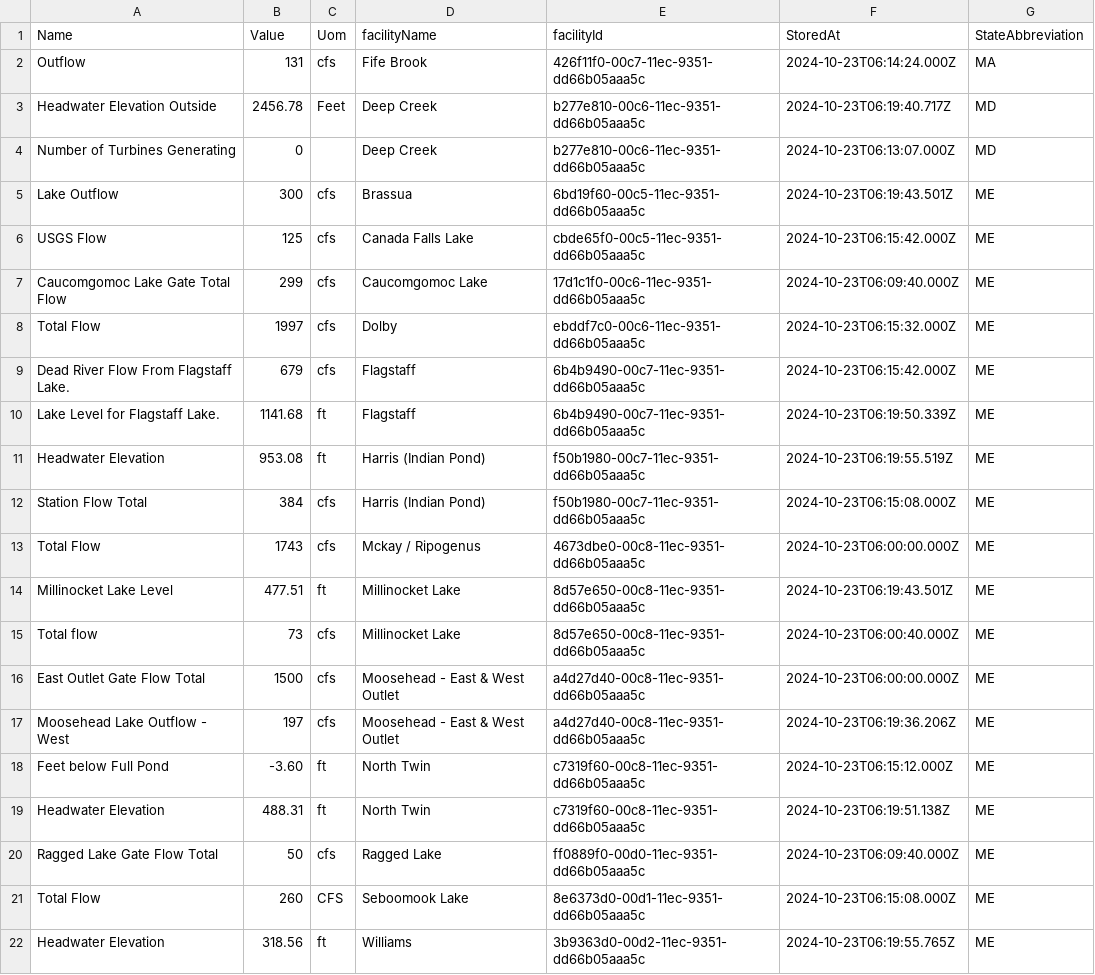
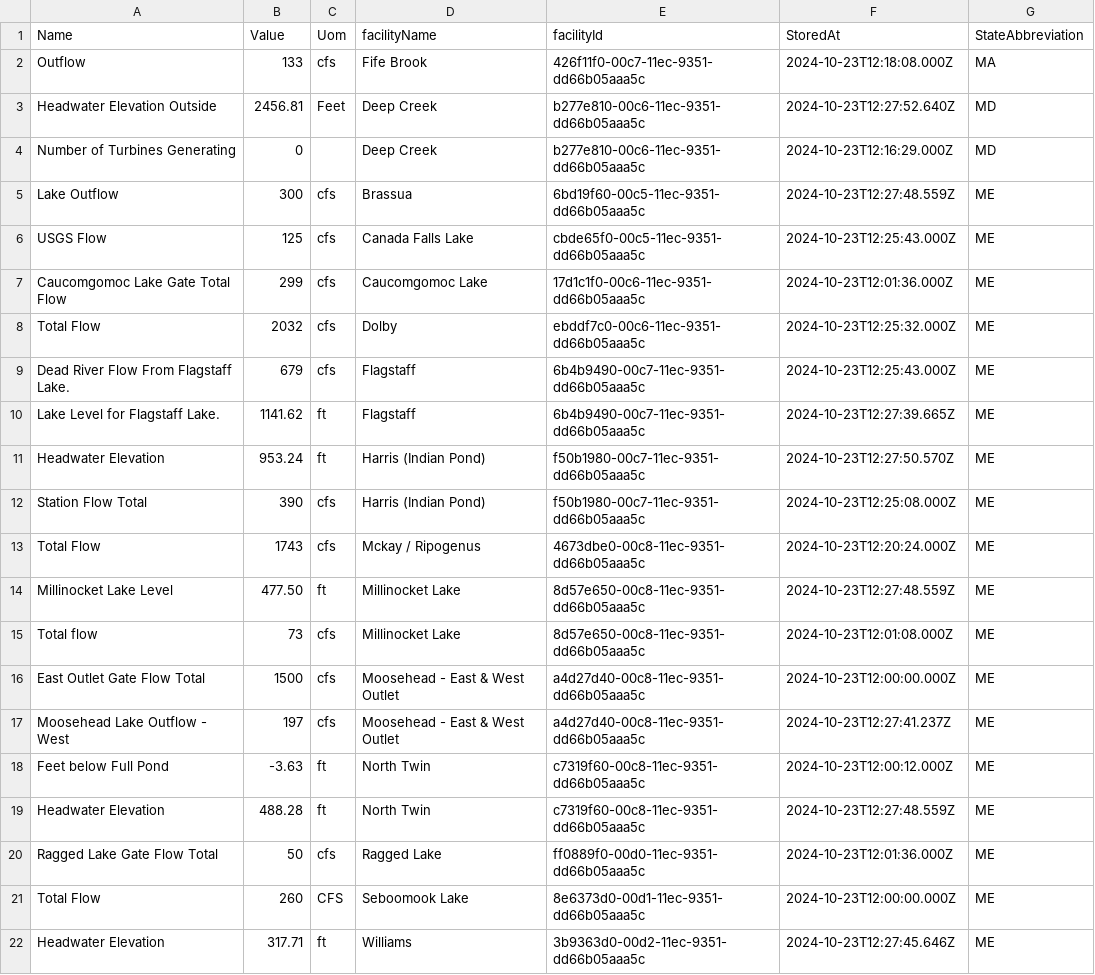
Before and after one commit to abkfenris/safewaters, a CSV file: safewaters.csv, drawn as a sheet; only a part is shown; the diff covers the shown part only.

```diff
--- a/safewaters.csv
+++ b/safewaters.csv
@@ -1,22 +1,22 @@
 Name,Value,Uom,facilityName,facilityId,StoredAt,StateAbbreviation
-Outflow,131,cfs,Fife Brook,426f11f0-00c7-11ec-9351-dd66b05aaa5c,2024-10-23T06:14:24.000Z,MA
-Headwater Elevation Outside,2456.78,Feet,Deep Creek,b277e810-00c6-11ec-9351-dd66b05aaa5c,2024-10-23T06:19:40.717Z,MD
-Number of Turbines Generating,0,,Deep Creek,b277e810-00c6-11ec-9351-dd66b05aaa5c,2024-10-23T06:13:07.000Z,MD
-Lake Outflow,300,cfs,Brassua,6bd19f60-00c5-11ec-9351-dd66b05aaa5c,2024-10-23T06:19:43.501Z,ME
-USGS Flow,125,cfs,Canada Falls Lake,cbde65f0-00c5-11ec-9351-dd66b05aaa5c,2024-10-23T06:15:42.000Z,ME
-Caucomgomoc Lake Gate Total Flow,299,cfs,Caucomgomoc Lake,17d1c1f0-00c6-11ec-9351-dd66b05aaa5c,2024-10-23T06:09:40.000Z,ME
-Total Flow,1997,cfs,Dolby,ebddf7c0-00c6-11ec-9351-dd66b05aaa5c,2024-10-23T06:15:32.000Z,ME
-Dead River Flow From Flagstaff Lake.,679,cfs,Flagstaff,6b4b9490-00c7-11ec-9351-dd66b05aaa5c,2024-10-23T06:15:42.000Z,ME
-Lake Level for Flagstaff Lake.,1141.68,ft,Flagstaff,6b4b9490-00c7-11ec-9351-dd66b05aaa5c,2024-10-23T06:19:50.339Z,ME
-Headwater Elevation,953.08,ft,Harris (Indian Pond),f50b1980-00c7-11ec-9351-dd66b05aaa5c,2024-10-23T06:19:55.519Z,ME
-Station Flow Total,384,cfs,Harris (Indian Pond),f50b1980-00c7-11ec-9351-dd66b05aaa5c,2024-10-23T06:15:08.000Z,ME
-Total Flow,1743,cfs,Mckay / Ripogenus,4673dbe0-00c8-11ec-9351-dd66b05aaa5c,2024-10-23T06:00:00.000Z,ME
-Millinocket Lake Level,477.51,ft,Millinocket Lake,8d57e650-00c8-11ec-9351-dd66b05aaa5c,2024-10-23T06:19:43.501Z,ME
-Total flow,73,cfs,Millinocket Lake,8d57e650-00c8-11ec-9351-dd66b05aaa5c,2024-10-23T06:00:40.000Z,ME
-East Outlet Gate Flow Total,1500,cfs,Moosehead - East & West Outlet,a4d27d40-00c8-11ec-9351-dd66b05aaa5c,2024-10-23T06:00:00.000Z,ME
-Moosehead Lake Outflow - West,197,cfs,Moosehead - East & West Outlet,a4d27d40-00c8-11ec-9351-dd66b05aaa5c,2024-10-23T06:19:36.206Z,ME
-Feet below Full Pond,-3.60,ft,North Twin,c7319f60-00c8-11ec-9351-dd66b05aaa5c,2024-10-23T06:15:12.000Z,ME
-Headwater Elevation,488.31,ft,North Twin,c7319f60-00c8-11ec-9351-dd66b05aaa5c,2024-10-23T06:19:51.138Z,ME
-Ragged Lake Gate Flow Total,50,cfs,Ragged Lake,ff0889f0-00d0-11ec-9351-dd66b05aaa5c,2024-10-23T06:09:40.000Z,ME
-Total Flow,260,CFS,Seboomook Lake,8e6373d0-00d1-11ec-9351-dd66b05aaa5c,2024-10-23T06:15:08.000Z,ME
-Headwater Elevation,318.56,ft,Williams,3b9363d0-00d2-11ec-9351-dd66b05aaa5c,2024-10-23T06:19:55.765Z,ME
+Outflow,133,cfs,Fife Brook,426f11f0-00c7-11ec-9351-dd66b05aaa5c,2024-10-23T12:18:08.000Z,MA
+Headwater Elevation Outside,2456.81,Feet,Deep Creek,b277e810-00c6-11ec-9351-dd66b05aaa5c,2024-10-23T12:27:52.640Z,MD
+Number of Turbines Generating,0,,Deep Creek,b277e810-00c6-11ec-9351-dd66b05aaa5c,2024-10-23T12:16:29.000Z,MD
+Lake Outflow,300,cfs,Brassua,6bd19f60-00c5-11ec-9351-dd66b05aaa5c,2024-10-23T12:27:48.559Z,ME
+USGS Flow,125,cfs,Canada Falls Lake,cbde65f0-00c5-11ec-9351-dd66b05aaa5c,2024-10-23T12:25:43.000Z,ME
+Caucomgomoc Lake Gate Total Flow,299,cfs,Caucomgomoc Lake,17d1c1f0-00c6-11ec-9351-dd66b05aaa5c,2024-10-23T12:01:36.000Z,ME
+Total Flow,2032,cfs,Dolby,ebddf7c0-00c6-11ec-9351-dd66b05aaa5c,2024-10-23T12:25:32.000Z,ME
+Dead River Flow From Flagstaff Lake.,679,cfs,Flagstaff,6b4b9490-00c7-11ec-9351-dd66b05aaa5c,2024-10-23T12:25:43.000Z,ME
+Lake Level for Flagstaff Lake.,1141.62,ft,Flagstaff,6b4b9490-00c7-11ec-9351-dd66b05aaa5c,2024-10-23T12:27:39.665Z,ME
+Headwater Elevation,953.24,ft,Harris (Indian Pond),f50b1980-00c7-11ec-9351-dd66b05aaa5c,2024-10-23T12:27:50.570Z,ME
+Station Flow Total,390,cfs,Harris (Indian Pond),f50b1980-00c7-11ec-9351-dd66b05aaa5c,2024-10-23T12:25:08.000Z,ME
+Total Flow,1743,cfs,Mckay / Ripogenus,4673dbe0-00c8-11ec-9351-dd66b05aaa5c,2024-10-23T12:20:24.000Z,ME
+Millinocket Lake Level,477.50,ft,Millinocket Lake,8d57e650-00c8-11ec-9351-dd66b05aaa5c,2024-10-23T12:27:48.559Z,ME
+Total flow,73,cfs,Millinocket Lake,8d57e650-00c8-11ec-9351-dd66b05aaa5c,2024-10-23T12:01:08.000Z,ME
+East Outlet Gate Flow Total,1500,cfs,Moosehead - East & West Outlet,a4d27d40-00c8-11ec-9351-dd66b05aaa5c,2024-10-23T12:00:00.000Z,ME
+Moosehead Lake Outflow - West,197,cfs,Moosehead - East & West Outlet,a4d27d40-00c8-11ec-9351-dd66b05aaa5c,2024-10-23T12:27:41.237Z,ME
+Feet below Full Pond,-3.63,ft,North Twin,c7319f60-00c8-11ec-9351-dd66b05aaa5c,2024-10-23T12:00:12.000Z,ME
+Headwater Elevation,488.28,ft,North Twin,c7319f60-00c8-11ec-9351-dd66b05aaa5c,2024-10-23T12:27:48.559Z,ME
+Ragged Lake Gate Flow Total,50,cfs,Ragged Lake,ff0889f0-00d0-11ec-9351-dd66b05aaa5c,2024-10-23T12:01:36.000Z,ME
+Total Flow,260,CFS,Seboomook Lake,8e6373d0-00d1-11ec-9351-dd66b05aaa5c,2024-10-23T12:00:00.000Z,ME
+Headwater Elevation,317.71,ft,Williams,3b9363d0-00d2-11ec-9351-dd66b05aaa5c,2024-10-23T12:27:45.646Z,ME
```
Also changed, not shown: 39 edited cells elsewhere in this file.
